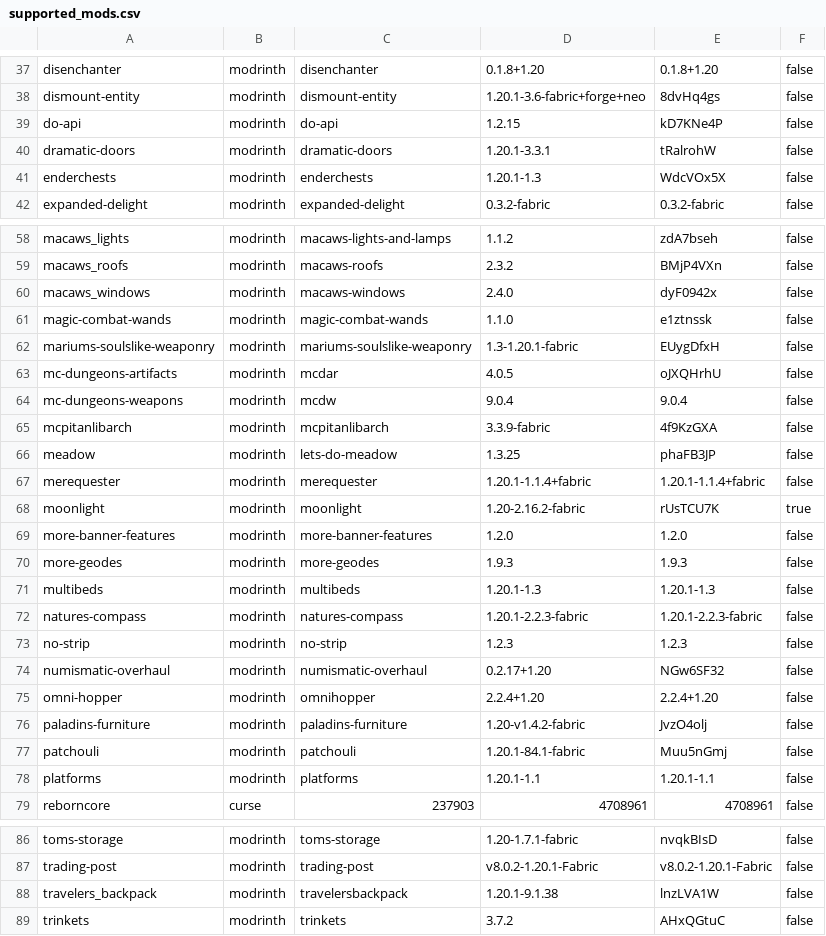
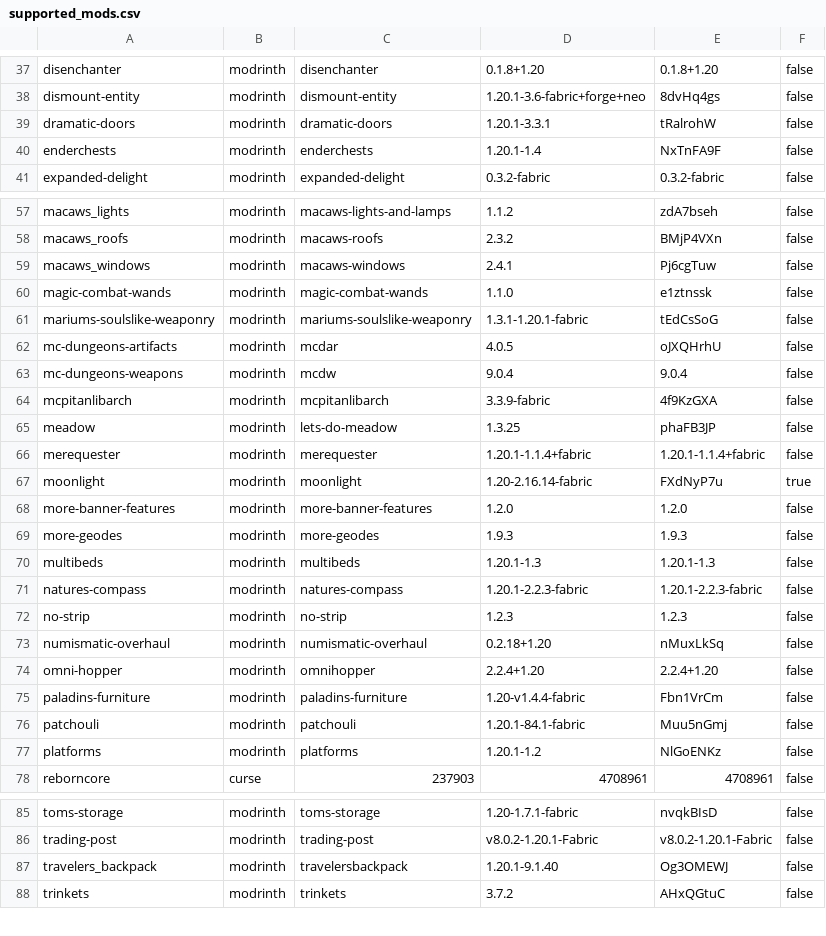
Before and after one commit to Crendgrim/DynamicCrosshairCompat, a CSV file: versions/1.20.1-fabric/supported_mods.csv, drawn as a sheet; only a part is shown, gaps mark what is left out; the diff covers the shown part only.

```diff
--- a/versions/1.20.1-fabric/supported_mods.csv
+++ b/versions/1.20.1-fabric/supported_mods.csv
@@ -38,5 +38,4 @@ disenchanter,modrinth,disenchanter,0.1.8+1.20,0.1.8+1.20,false
 dismount-entity,modrinth,dismount-entity,1.20.1-3.6-fabric+forge+neo,8dvHq4gs,false
-do-api,modrinth,do-api,1.2.15,kD7KNe4P,false
 dramatic-doors,modrinth,dramatic-doors,1.20.1-3.3.1,tRalrohW,false
-enderchests,modrinth,enderchests,1.20.1-1.3,WdcVOx5X,false
+enderchests,modrinth,enderchests,1.20.1-1.4,NxTnFA9F,false
 expanded-delight,modrinth,expanded-delight,0.3.2-fabric,0.3.2-fabric,false
@@ -59,5 +58,5 @@ macaws_lights,modrinth,macaws-lights-and-lamps,1.1.2,zdA7bseh,false
 macaws_roofs,modrinth,macaws-roofs,2.3.2,BMjP4VXn,false
-macaws_windows,modrinth,macaws-windows,2.4.0,dyF0942x,false
+macaws_windows,modrinth,macaws-windows,2.4.1,Pj6cgTuw,false
 magic-combat-wands,modrinth,magic-combat-wands,1.1.0,e1ztnssk,false
-mariums-soulslike-weaponry,modrinth,mariums-soulslike-weaponry,1.3-1.20.1-fabric,EUygDfxH,false
+mariums-soulslike-weaponry,modrinth,mariums-soulslike-weaponry,1.3.1-1.20.1-fabric,tEdCsSoG,false
 mc-dungeons-artifacts,modrinth,mcdar,4.0.5,oJXQHrhU,false
@@ -67,3 +66,3 @@ meadow,modrinth,lets-do-meadow,1.3.25,phaFB3JP,false
 merequester,modrinth,merequester,1.20.1-1.1.4+fabric,1.20.1-1.1.4+fabric,false
-moonlight,modrinth,moonlight,1.20-2.16.2-fabric,rUsTCU7K,true
+moonlight,modrinth,moonlight,1.20-2.16.14-fabric,FXdNyP7u,true
 more-banner-features,modrinth,more-banner-features,1.2.0,1.2.0,false
@@ -73,7 +72,7 @@ natures-compass,modrinth,natures-compass,1.20.1-2.2.3-fabric,1.20.1-2.2.3-fabric
 no-strip,modrinth,no-strip,1.2.3,1.2.3,false
-numismatic-overhaul,modrinth,numismatic-overhaul,0.2.17+1.20,NGw6SF32,false
+numismatic-overhaul,modrinth,numismatic-overhaul,0.2.18+1.20,nMuxLkSq,false
 omni-hopper,modrinth,omnihopper,2.2.4+1.20,2.2.4+1.20,false
-paladins-furniture,modrinth,paladins-furniture,1.20-v1.4.2-fabric,JvzO4olj,false
+paladins-furniture,modrinth,paladins-furniture,1.20-v1.4.4-fabric,Fbn1VrCm,false
 patchouli,modrinth,patchouli,1.20.1-84.1-fabric,Muu5nGmj,false
-platforms,modrinth,platforms,1.20.1-1.1,1.20.1-1.1,false
+platforms,modrinth,platforms,1.20.1-1.2,NlGoENKz,false
 reborncore,curse,237903,4708961,4708961,false
@@ -87,3 +86,3 @@ toms-storage,modrinth,toms-storage,1.20-1.7.1-fabric,nvqkBIsD,false
 trading-post,modrinth,trading-post,v8.0.2-1.20.1-Fabric,v8.0.2-1.20.1-Fabric,false
-travelers_backpack,modrinth,travelersbackpack,1.20.1-9.1.38,lnzLVA1W,false
+travelers_backpack,modrinth,travelersbackpack,1.20.1-9.1.40,Og3OMEWJ,false
 trinkets,modrinth,trinkets,3.7.2,AHxQGtuC,false
```
Also changed, not shown: 2 edited cells elsewhere in this file, versions/1.21.1-fabric/supported_mods.csv, versions/1.21.3-fabric/supported_mods.csv, 33 other files.
